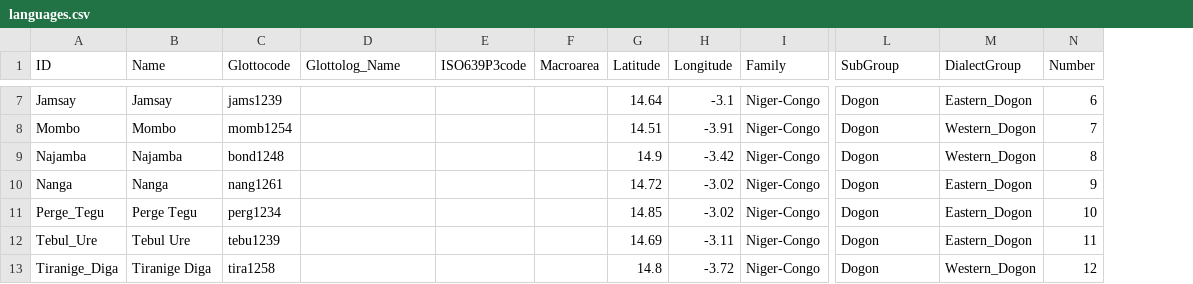
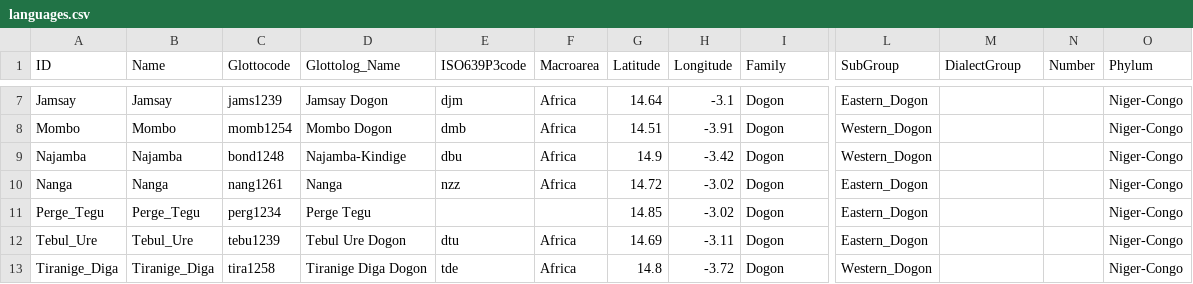
Before and after one commit to lingpy/language-island-paper, a CSV file: src/lexibank_hantganbangime/cldf/languages.csv, drawn as a sheet; only a part is shown, gaps mark what is left out; the diff covers the shown part only; the diff names each change by its address in the sheet, - before the commit and + after, or states it on an @@ line.

```diff
--- a/src/lexibank_hantganbangime/cldf/languages.csv
+++ b/src/lexibank_hantganbangime/cldf/languages.csv
+column O (Phylum), rows 7-13: all Niger-Congo
-D7 (Glottolog_Name): (empty)
+D7 (Glottolog_Name): Jamsay Dogon
-E7 (ISO639P3code): (empty)
+E7 (ISO639P3code): djm
-F7:F10 (Macroarea): (empty)
+F7:F10 (Macroarea): Africa
-I7:I13 (Family): Niger-Congo
+I7:I13 (Family): Dogon
-L7 (SubGroup): Dogon
+L7 (SubGroup): Eastern_Dogon
-M7 (DialectGroup): Eastern_Dogon
+M7 (DialectGroup): (empty)
-N7 (Number): 6
+N7 (Number): (empty)
-D8 (Glottolog_Name): (empty)
+D8 (Glottolog_Name): Mombo Dogon
-E8 (ISO639P3code): (empty)
+E8 (ISO639P3code): dmb
-L8:L9 (SubGroup): Dogon
+L8:L9 (SubGroup): Western_Dogon
-M8:M9 (DialectGroup): Western_Dogon
+M8:M9 (DialectGroup): (empty)
-N8 (Number): 7
+N8 (Number): (empty)
-D9 (Glottolog_Name): (empty)
+D9 (Glottolog_Name): Najamba-Kindige
-E9 (ISO639P3code): (empty)
+E9 (ISO639P3code): dbu
-N9 (Number): 8
+N9 (Number): (empty)
-D10 (Glottolog_Name): (empty)
+D10 (Glottolog_Name): Nanga
-E10 (ISO639P3code): (empty)
+E10 (ISO639P3code): nzz
-L10:L12 (SubGroup): Dogon
+L10:L12 (SubGroup): Eastern_Dogon
-M10:M12 (DialectGroup): Eastern_Dogon
+M10:M12 (DialectGroup): (empty)
-N10 (Number): 9
+N10 (Number): (empty)
-B11 (Name): Perge Tegu
+B11 (Name): Perge_Tegu
-D11 (Glottolog_Name): (empty)
+D11 (Glottolog_Name): Perge Tegu
-N11 (Number): 10
+N11 (Number): (empty)
-B12 (Name): Tebul Ure
+B12 (Name): Tebul_Ure
-D12 (Glottolog_Name): (empty)
+D12 (Glottolog_Name): Tebul Ure Dogon
-E12 (ISO639P3code): (empty)
+E12 (ISO639P3code): dtu
-F12:F13 (Macroarea): (empty)
+F12:F13 (Macroarea): Africa
-N12 (Number): 11
+N12 (Number): (empty)
-B13 (Name): Tiranige Diga
+B13 (Name): Tiranige_Diga
-D13 (Glottolog_Name): (empty)
+D13 (Glottolog_Name): Tiranige Diga Dogon
-E13 (ISO639P3code): (empty)
+E13 (ISO639P3code): tde
-L13 (SubGroup): Dogon
+L13 (SubGroup): Western_Dogon
-M13 (DialectGroup): Western_Dogon
+M13 (DialectGroup): (empty)
-N13 (Number): 12
+N13 (Number): (empty)
```
Also changed, not shown: 109 edited cells elsewhere in this file, src/lexibank_hantganbangime/etc/languages.csv, 4 other files.
